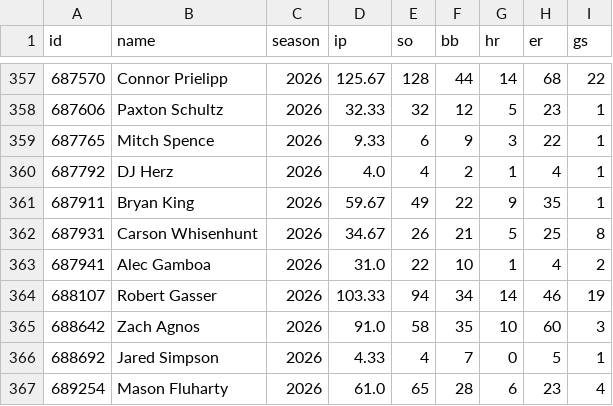
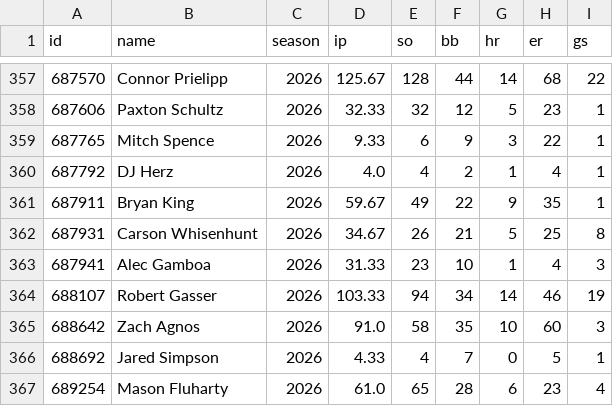
Before and after one commit to arro2121/Baseline, a CSV file: data/history/mlb_pitchers_2026.csv, drawn as a sheet; only a part is shown, gaps mark what is left out.

```diff
--- a/data/history/mlb_pitchers_2026.csv
+++ b/data/history/mlb_pitchers_2026.csv
@@ -362,3 +362,3 @@ id,name,season,ip,so,bb,hr,er,gs
 687931,Carson Whisenhunt,2026,34.67,26,21,5,25,8
-687941,Alec Gamboa,2026,31.0,22,10,1,4,2
+687941,Alec Gamboa,2026,31.33,23,10,1,4,3
 688107,Robert Gasser,2026,103.33,94,34,14,46,19
```
Also changed, not shown: 6 other files.
